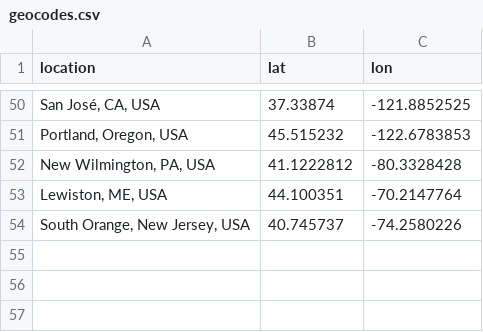
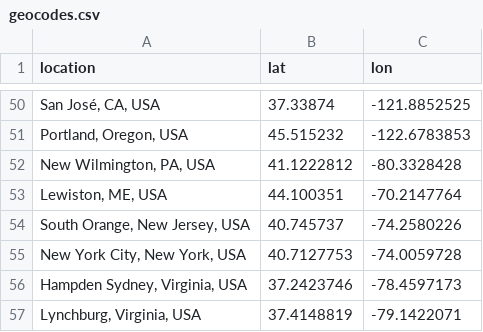
Before and after one commit to cs-pui/cs-pui.github.io, a CSV file: throughput/geocodes.csv, drawn as a sheet; only a part is shown, gaps mark what is left out.

Commit message:
Update cached geocodes

```diff
--- a/throughput/geocodes.csv
+++ b/throughput/geocodes.csv
@@ -54 +54,4 @@
 "South Orange, New Jersey, USA",40.745737,-74.2580226
+"New York City, New York, USA",40.7127753,-74.0059728
+"Hampden Sydney, Virginia, USA",37.2423746,-78.4597173
+"Lynchburg, Virginia, USA",37.4148819,-79.1422071
```
